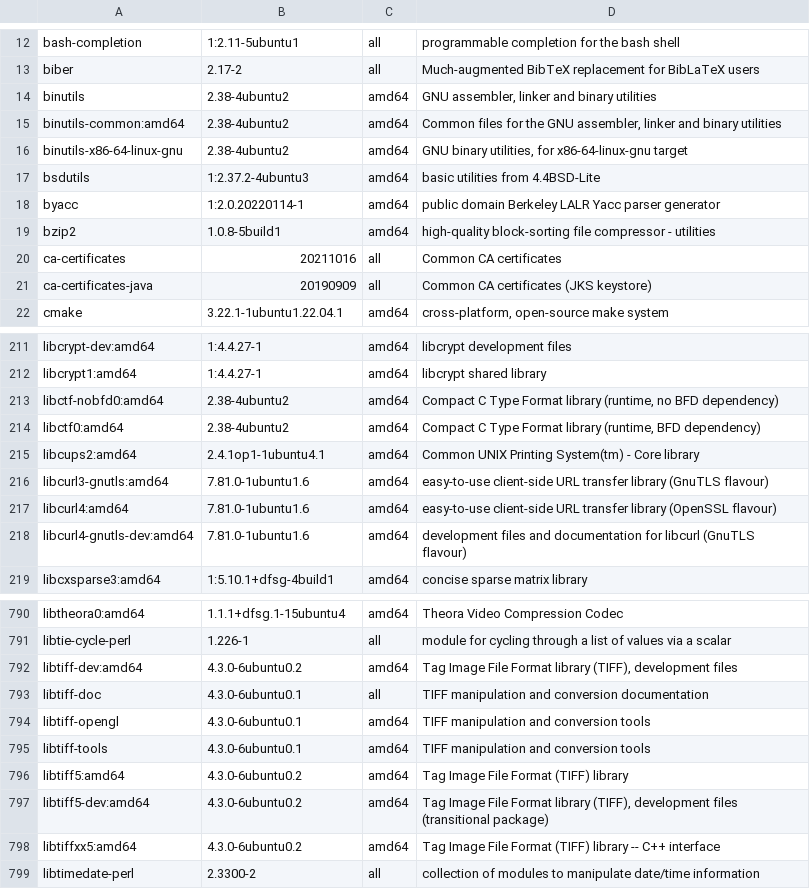
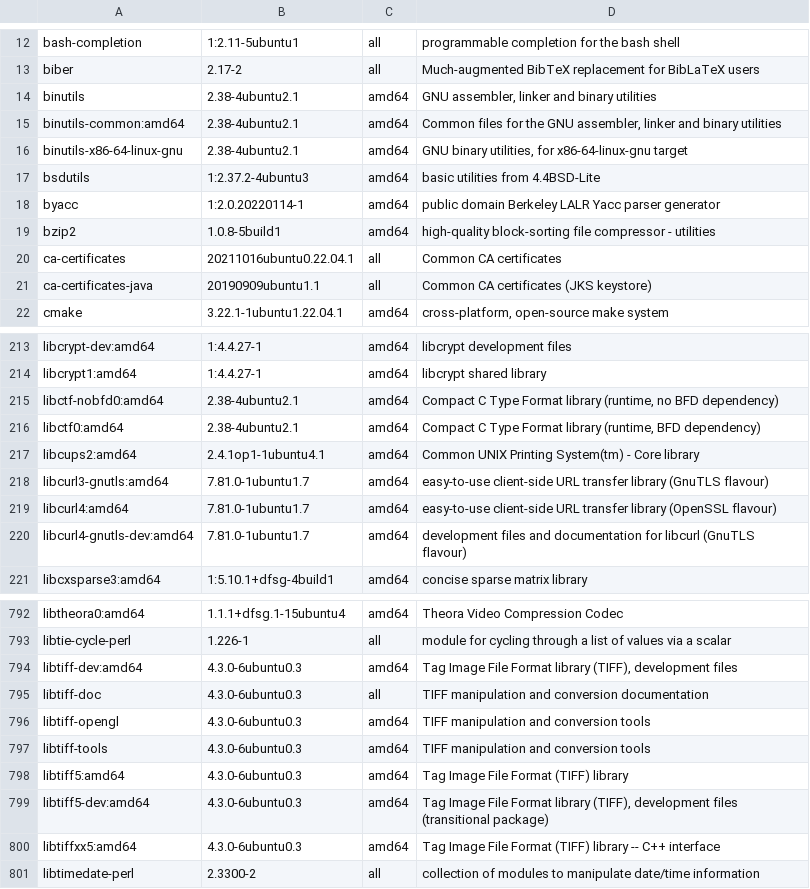
Before and after one commit to Tuteja-Lab/containers, a TSV file: r_4.2.2/apt-packages.tsv, drawn as a sheet; only a part is shown, gaps mark what is left out; the diff covers the shown part only.

```diff
--- a/r_4.2.2/apt-packages.tsv
+++ b/r_4.2.2/apt-packages.tsv
@@ -13,5 +13,5 @@ bash-completion	1:2.11-5ubuntu1	all	programmable completion for the bash shell
 biber	2.17-2	all	Much-augmented BibTeX replacement for BibLaTeX users
-binutils	2.38-4ubuntu2	amd64	GNU assembler, linker and binary utilities
-binutils-common:amd64	2.38-4ubuntu2	amd64	Common files for the GNU assembler, linker and binary utilities
-binutils-x86-64-linux-gnu	2.38-4ubuntu2	amd64	GNU binary utilities, for x86-64-linux-gnu target
+binutils	2.38-4ubuntu2.1	amd64	GNU assembler, linker and binary utilities
+binutils-common:amd64	2.38-4ubuntu2.1	amd64	Common files for the GNU assembler, linker and binary utilities
+binutils-x86-64-linux-gnu	2.38-4ubuntu2.1	amd64	GNU binary utilities, for x86-64-linux-gnu target
 bsdutils	1:2.37.2-4ubuntu3	amd64	basic utilities from 4.4BSD-Lite
@@ -19,4 +19,4 @@ byacc	1:2.0.20220114-1	amd64	public domain Berkeley LALR Yacc parser generator
 bzip2	1.0.8-5build1	amd64	high-quality block-sorting file compressor - utilities
-ca-certificates	20211016	all	Common CA certificates
-ca-certificates-java	20190909	all	Common CA certificates (JKS keystore)
+ca-certificates	20211016ubuntu0.22.04.1	all	Common CA certificates
+ca-certificates-java	20190909ubuntu1.1	all	Common CA certificates (JKS keystore)
 cmake	3.22.1-1ubuntu1.22.04.1	amd64	cross-platform, open-source make system
@@ -212,8 +214,8 @@ libcrypt-dev:amd64	1:4.4.27-1	amd64	libcrypt development files
 libcrypt1:amd64	1:4.4.27-1	amd64	libcrypt shared library
-libctf-nobfd0:amd64	2.38-4ubuntu2	amd64	Compact C Type Format library (runtime, no BFD dependency)
-libctf0:amd64	2.38-4ubuntu2	amd64	Compact C Type Format library (runtime, BFD dependency)
+libctf-nobfd0:amd64	2.38-4ubuntu2.1	amd64	Compact C Type Format library (runtime, no BFD dependency)
+libctf0:amd64	2.38-4ubuntu2.1	amd64	Compact C Type Format library (runtime, BFD dependency)
 libcups2:amd64	2.4.1op1-1ubuntu4.1	amd64	Common UNIX Printing System(tm) - Core library
-libcurl3-gnutls:amd64	7.81.0-1ubuntu1.6	amd64	easy-to-use client-side URL transfer library (GnuTLS flavour)
-libcurl4:amd64	7.81.0-1ubuntu1.6	amd64	easy-to-use client-side URL transfer library (OpenSSL flavour)
-libcurl4-gnutls-dev:amd64	7.81.0-1ubuntu1.6	amd64	development files and documentation for libcurl (GnuTLS flavour)
+libcurl3-gnutls:amd64	7.81.0-1ubuntu1.7	amd64	easy-to-use client-side URL transfer library (GnuTLS flavour)
+libcurl4:amd64	7.81.0-1ubuntu1.7	amd64	easy-to-use client-side URL transfer library (OpenSSL flavour)
+libcurl4-gnutls-dev:amd64	7.81.0-1ubuntu1.7	amd64	development files and documentation for libcurl (GnuTLS flavour)
 libcxsparse3:amd64	1:5.10.1+dfsg-4build1	amd64	concise sparse matrix library
@@ -791,9 +793,9 @@ libtheora0:amd64	1.1.1+dfsg.1-15ubuntu4	amd64	Theora Video Compression Codec
 libtie-cycle-perl	1.226-1	all	module for cycling through a list of values via a scalar
-libtiff-dev:amd64	4.3.0-6ubuntu0.2	amd64	Tag Image File Format library (TIFF), development files
-libtiff-doc	4.3.0-6ubuntu0.1	all	TIFF manipulation and conversion documentation
-libtiff-opengl	4.3.0-6ubuntu0.1	amd64	TIFF manipulation and conversion tools
-libtiff-tools	4.3.0-6ubuntu0.1	amd64	TIFF manipulation and conversion tools
-libtiff5:amd64	4.3.0-6ubuntu0.2	amd64	Tag Image File Format (TIFF) library
-libtiff5-dev:amd64	4.3.0-6ubuntu0.2	amd64	Tag Image File Format library (TIFF), development files (transitional package)
-libtiffxx5:amd64	4.3.0-6ubuntu0.2	amd64	Tag Image File Format (TIFF) library -- C++ interface
+libtiff-dev:amd64	4.3.0-6ubuntu0.3	amd64	Tag Image File Format library (TIFF), development files
+libtiff-doc	4.3.0-6ubuntu0.3	all	TIFF manipulation and conversion documentation
+libtiff-opengl	4.3.0-6ubuntu0.3	amd64	TIFF manipulation and conversion tools
+libtiff-tools	4.3.0-6ubuntu0.3	amd64	TIFF manipulation and conversion tools
+libtiff5:amd64	4.3.0-6ubuntu0.3	amd64	Tag Image File Format (TIFF) library
+libtiff5-dev:amd64	4.3.0-6ubuntu0.3	amd64	Tag Image File Format library (TIFF), development files (transitional package)
+libtiffxx5:amd64	4.3.0-6ubuntu0.3	amd64	Tag Image File Format (TIFF) library -- C++ interface
 libtimedate-perl	2.3300-2	all	collection of modules to manipulate date/time information
```
Also changed, not shown: 5 added rows and 67 edited cells elsewhere in this file, r_4.2.2/python-packages.tsv, r_4.2.2/r-packages.tsv, 1 other file.
